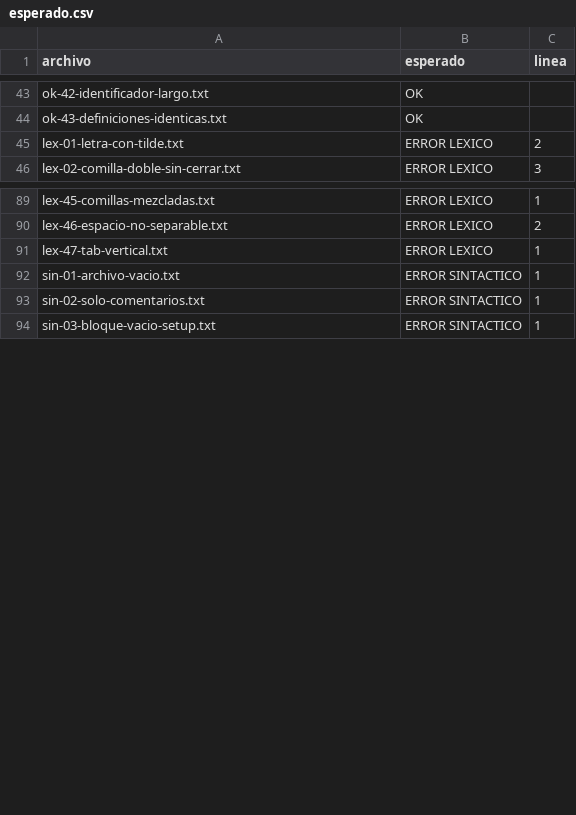
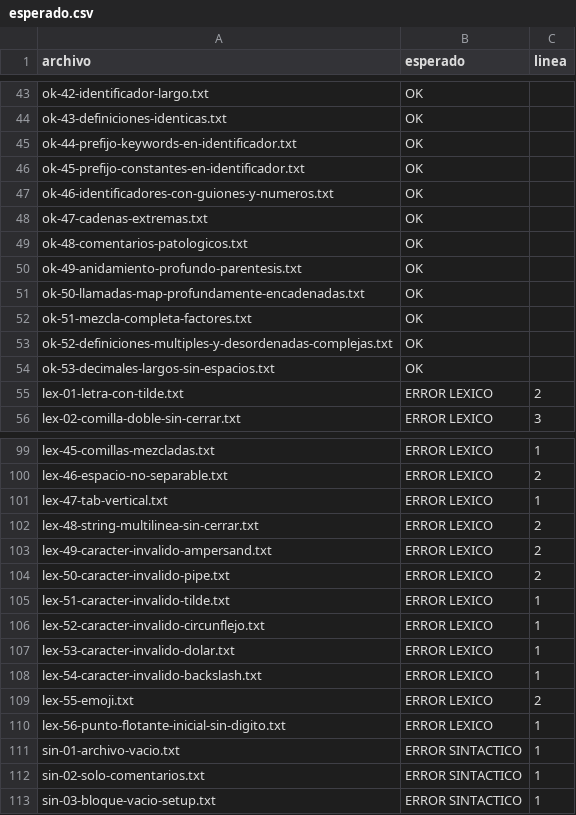
Before and after one commit to dev-pcr/Grupo21-ProyectoIntegrador, a CSV file: pruebas-grupo/esperado.csv, drawn as a sheet; only a part is shown, gaps mark what is left out; the diff covers the shown part only.

```diff
--- a/pruebas-grupo/esperado.csv
+++ b/pruebas-grupo/esperado.csv
@@ -44,2 +44,12 @@ ok-42-identificador-largo.txt,OK,
 ok-43-definiciones-identicas.txt,OK,
+ok-44-prefijo-keywords-en-identificador.txt,OK,
+ok-45-prefijo-constantes-en-identificador.txt,OK,
+ok-46-identificadores-con-guiones-y-numeros.txt,OK,
+ok-47-cadenas-extremas.txt,OK,
+ok-48-comentarios-patologicos.txt,OK,
+ok-49-anidamiento-profundo-parentesis.txt,OK,
+ok-50-llamadas-map-profundamente-encadenadas.txt,OK,
+ok-51-mezcla-completa-factores.txt,OK,
+ok-52-definiciones-multiples-y-desordenadas-complejas.txt,OK,
+ok-53-decimales-largos-sin-espacios.txt,OK,
 lex-01-letra-con-tilde.txt,ERROR LEXICO,2
@@ -91,2 +101,11 @@ lex-46-espacio-no-separable.txt,ERROR LEXICO,2
 lex-47-tab-vertical.txt,ERROR LEXICO,1
+lex-48-string-multilinea-sin-cerrar.txt,ERROR LEXICO,2
+lex-49-caracter-invalido-ampersand.txt,ERROR LEXICO,2
+lex-50-caracter-invalido-pipe.txt,ERROR LEXICO,2
+lex-51-caracter-invalido-tilde.txt,ERROR LEXICO,1
+lex-52-caracter-invalido-circunflejo.txt,ERROR LEXICO,1
+lex-53-caracter-invalido-dolar.txt,ERROR LEXICO,1
+lex-54-caracter-invalido-backslash.txt,ERROR LEXICO,1
+lex-55-emoji.txt,ERROR LEXICO,2
+lex-56-punto-flotante-inicial-sin-digito.txt,ERROR LEXICO,1
 sin-01-archivo-vacio.txt,ERROR SINTACTICO,1
```
Also changed, not shown: 16 added rows elsewhere in this file, 37 other files.
